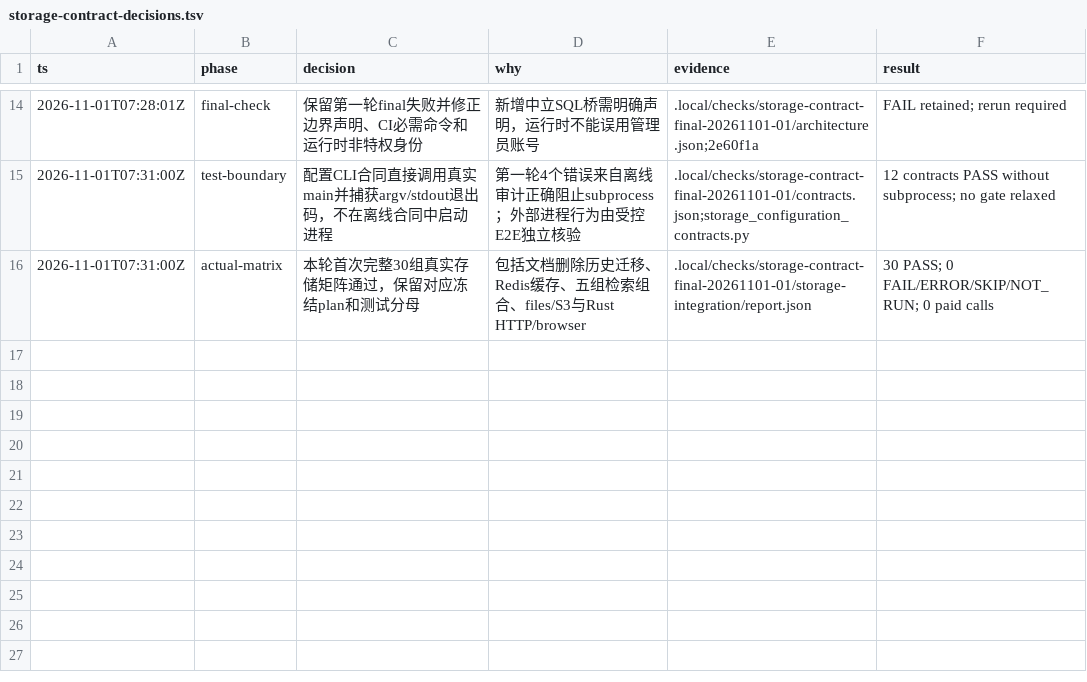
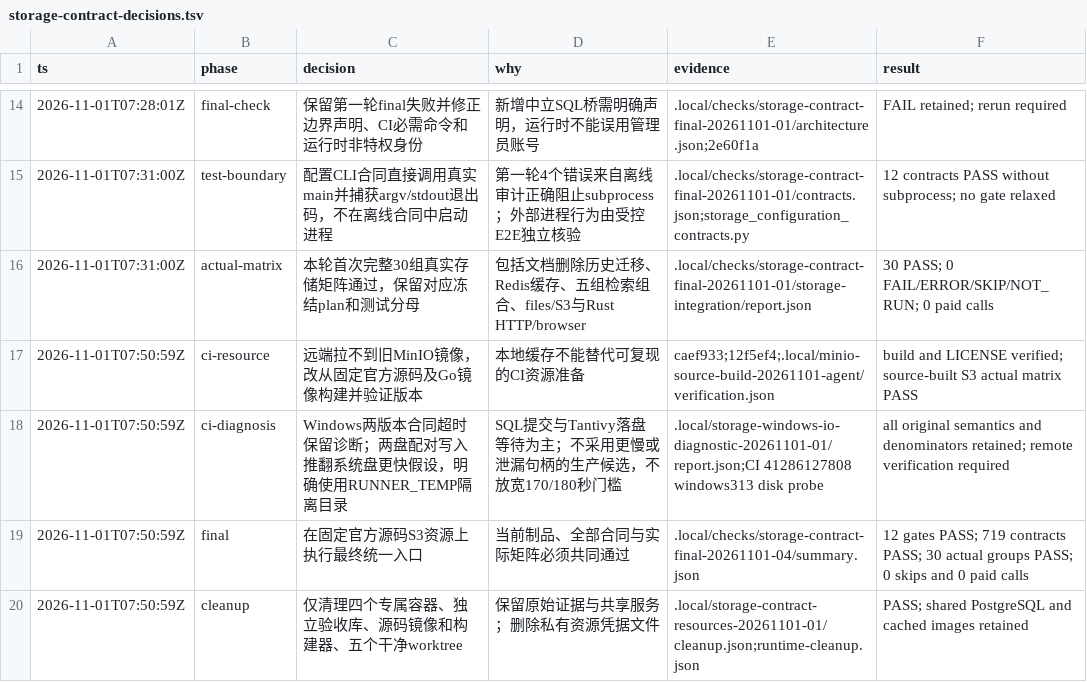
Before and after one commit to Hubujiu/evidence-kb, a TSV file: docs/storage-contract-decisions.tsv, drawn as a sheet; only a part is shown, gaps mark what is left out; the diff names each change by its address in the sheet, - before the commit and + after, or states it on an @@ line.

Commit message:
test(storage): select measured runner temp disk and record final acceptance

```diff
--- a/docs/storage-contract-decisions.tsv
+++ b/docs/storage-contract-decisions.tsv
+row 17: 2026-11-01T07:50:59Z | ci-resource | 远端拉不到旧MinIO镜像，改从固定官方源码及Go镜像构建并验证版本 | 本地缓存不能替代可复现的CI资源准备 | caef933;12f5ef4;.local/minio-source-build-20261101-agent/verification.json | build and LICENSE verified; source-built S3 actual matrix PASS
+row 18: 2026-11-01T07:50:59Z | ci-diagnosis | Windows两版本合同超时保留诊断；两盘配对写入推翻系统盘更快假设，明确使用RUNNER_TEMP隔离目录 | SQL提交与Tantivy落盘等待为主；不采用更慢或泄漏句柄的生产候选，不放宽170/180秒门槛 | .local/storage-windows-io-diagnostic-20261101-01/report.json;CI 41286127808 windows313 disk probe | all original semantics and denominators retained; remote verification required
+row 19: 2026-11-01T07:50:59Z | final | 在固定官方源码S3资源上执行最终统一入口 | 当前制品、全部合同与实际矩阵必须共同通过 | .local/checks/storage-contract-final-20261101-04/summary.json | 12 gates PASS; 719 contracts PASS; 30 actual groups PASS; 0 skips and 0 paid calls
+row 20: 2026-11-01T07:50:59Z | cleanup | 仅清理四个专属容器、独立验收库、源码镜像和构建器、五个干净worktree | 保留原始证据与共享服务；删除私有资源凭据文件 | .local/storage-contract-resources-20261101-01/cleanup.json;runtime-cleanup.json | PASS; shared PostgreSQL and cached images retained
```
Also changed, not shown: 4 other files.
